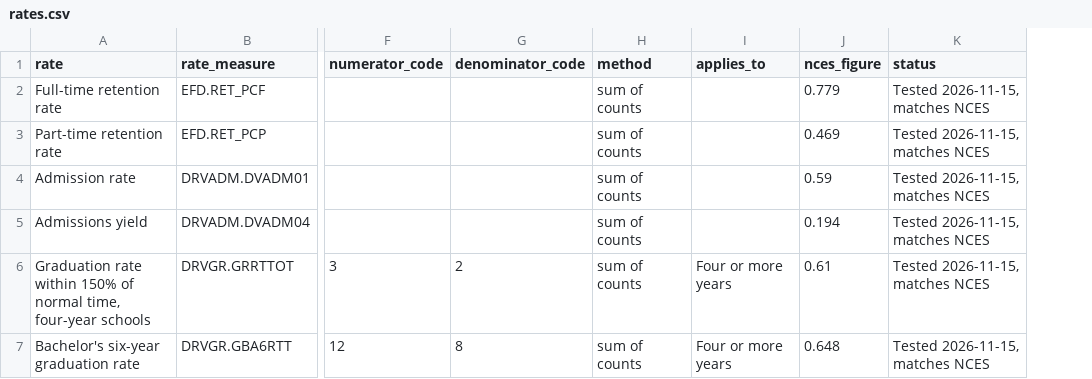
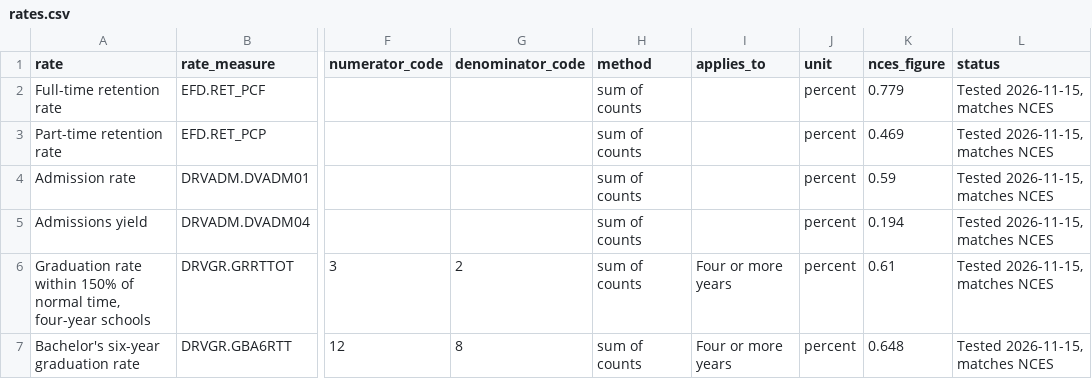
Before and after one commit to yul13011/ipeds-research-companion-v2, a CSV file: dictionary/rates.csv, drawn as a sheet; only a part is shown, gaps mark what is left out; the diff covers the shown part only; the diff names each change by its address in the sheet, - before the commit and + after, or states it on an @@ line.

```diff
--- a/dictionary/rates.csv
+++ b/dictionary/rates.csv
+column J (unit), rows 2-7: all percent
```
Also changed, not shown: 2 added rows and 4 edited cells elsewhere in this file, dictionary/school_groups.csv, dictionary/terms.csv, 23 other files.
